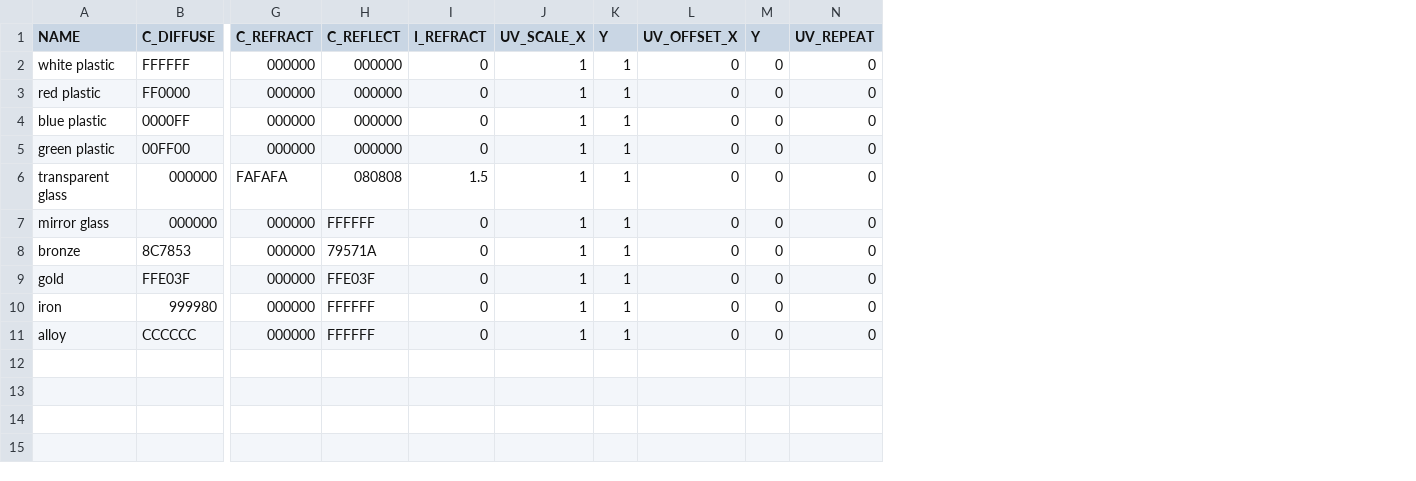
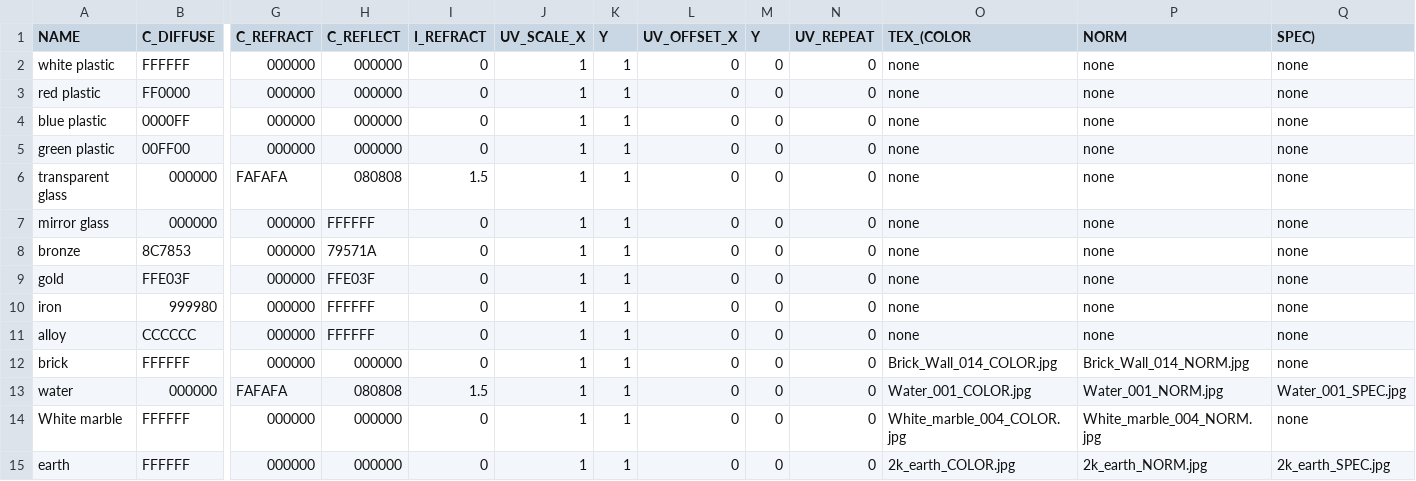
Before and after one commit to nihuynh/RT, a CSV file: resources/materialList.csv, drawn as a sheet; only a part is shown, gaps mark what is left out; rows hold the shown columns only; the diff names each change by its address in the sheet, - before the commit and + after, or states it on an @@ line.

```diff
--- a/resources/materialList.csv
+++ b/resources/materialList.csv
+column O (TEX_(COLOR), rows 2-11: all none
+column P (NORM), rows 2-11: all none
+column Q (SPEC)), rows 2-11: all none
+row 12: brick | FFFFFF | 000000 | 000000 | 0 | 1 | 1 | 0 | 0 | 0 | Brick_Wall_014_COLOR.jpg | Brick_Wall_014_NORM.jpg | none
+row 13: water | 000000 | FAFAFA | 080808 | 1.5 | 1 | 1 | 0 | 0 | 0 | Water_001_COLOR.jpg | Water_001_NORM.jpg | Water_001_SPEC.jpg
+row 14: White marble | FFFFFF | 000000 | 000000 | 0 | 1 | 1 | 0 | 0 | 0 | White_marble_004_COLOR.jpg | White_marble_004_NORM.jpg | none
+row 15: earth | FFFFFF | 000000 | 000000 | 0 | 1 | 1 | 0 | 0 | 0 | 2k_earth_COLOR.jpg | 2k_earth_NORM.jpg | 2k_earth_SPEC.jpg
```
Also changed, not shown: 6 other files.
